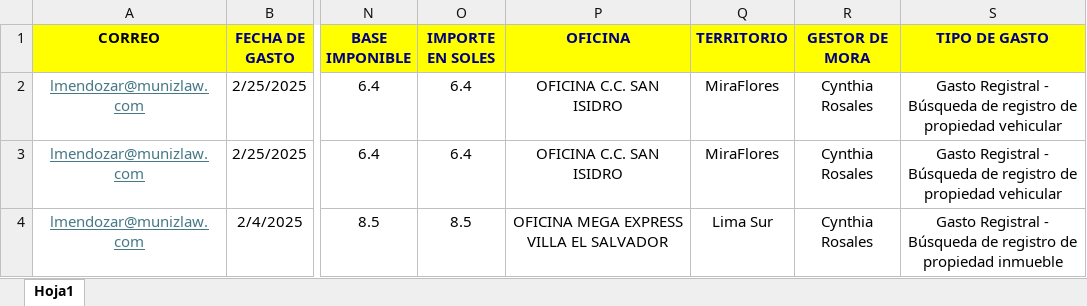
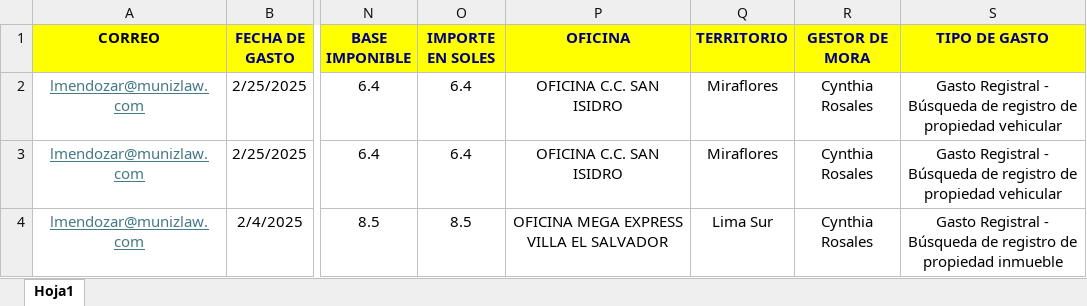
Before and after one commit to xjonatmex/Examen.JonathanYataco, an Excel workbook: Python/Datos.xlsx, sheet Hoja1, drawn as a sheet; only a part is shown, gaps mark what is left out; values as stored, in another font and other column widths than the file's, no borders; the diff names each change by its address in the sheet, - before the commit and + after, or states it on an @@ line.

```diff
--- a/Python/Datos.xlsx (sheet Hoja1)
+++ b/Python/Datos.xlsx (sheet Hoja1)
-Q2:Q3 (TERRITORIO): MiraFlores
+Q2:Q3 (TERRITORIO): Miraflores
```
Also changed, not shown: 4 other files.
